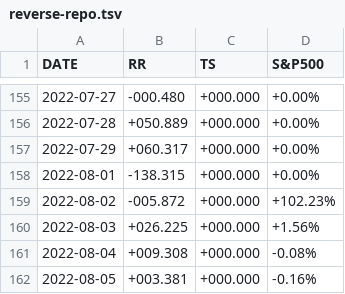
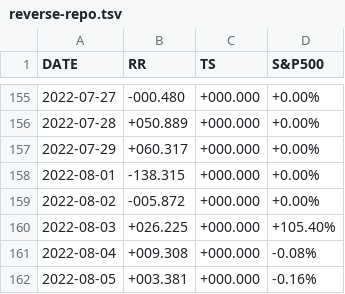
Before and after one commit to stockaitkenwaterman/reverse-repo, a TSV file: reverse-repo.tsv, drawn as a sheet; only a part is shown, gaps mark what is left out.

Commit message:
no comment is good comment

```diff
--- a/reverse-repo.tsv
+++ b/reverse-repo.tsv
@@ -158,4 +158,4 @@ DATE	RR	TS	S&P500
 2022-08-01	-138.315	+000.000	+0.00%
-2022-08-02	-005.872	+000.000	+102.23%
-2022-08-03	+026.225	+000.000	+1.56%
+2022-08-02	-005.872	+000.000	+0.00%
+2022-08-03	+026.225	+000.000	+105.40%
 2022-08-04	+009.308	+000.000	-0.08%
```
